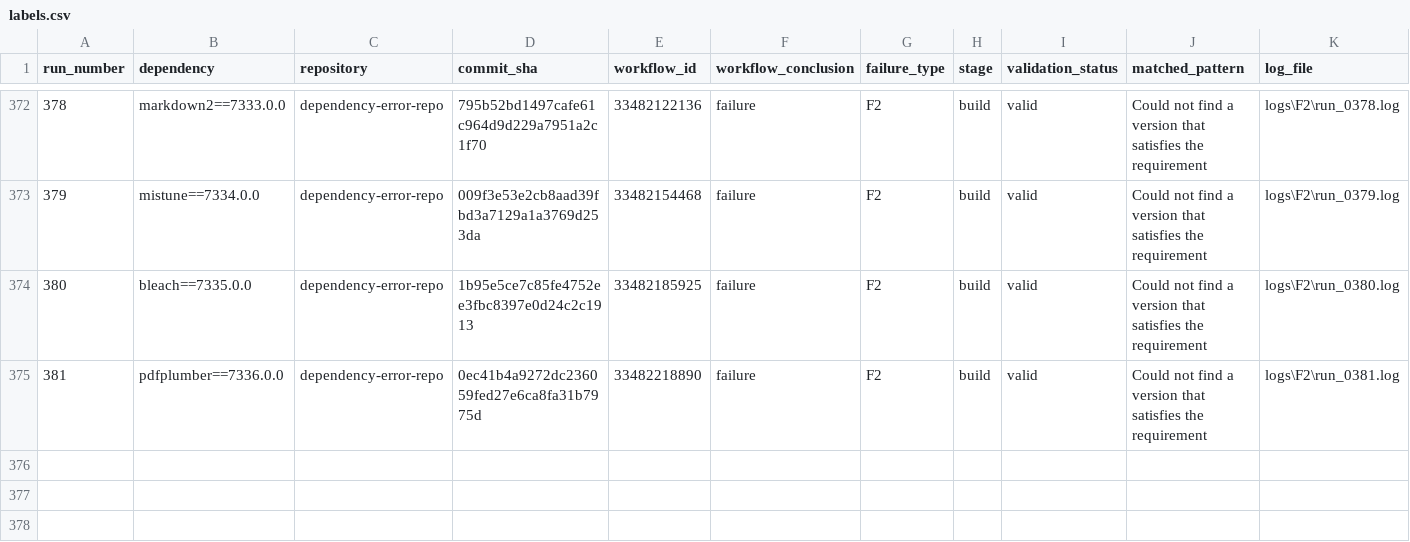
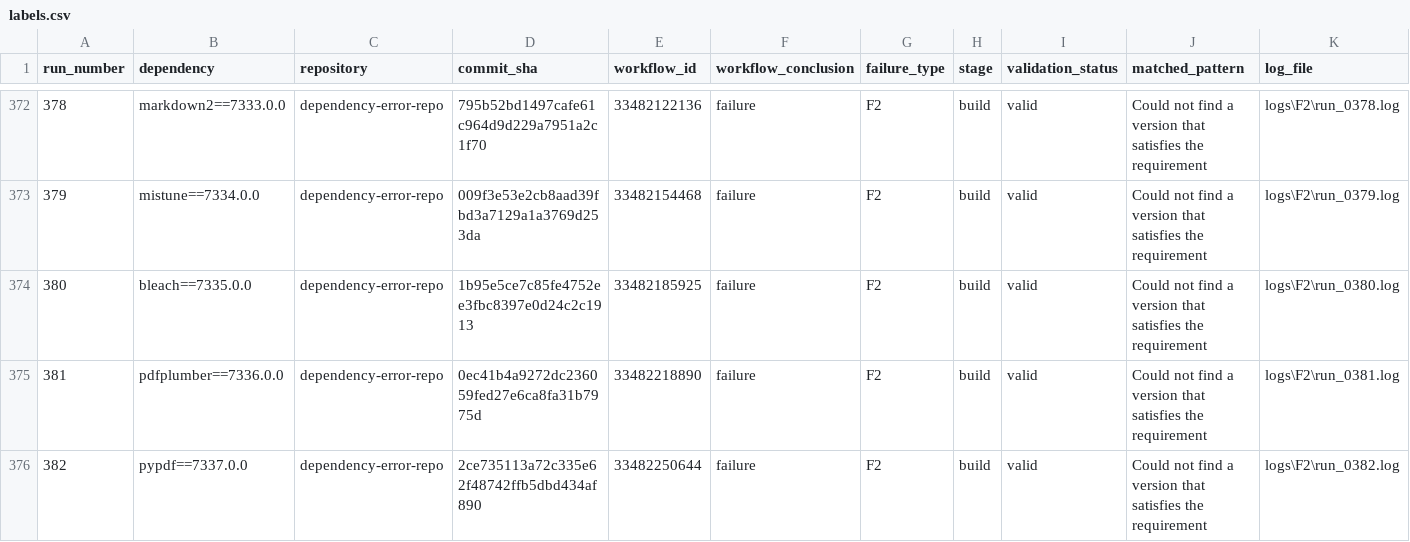
Before and after one commit to DhruvHegde/dependency-error-repo, a CSV file: labels.csv, drawn as a sheet; only a part is shown, gaps mark what is left out; rows hold the shown columns only; the diff names each change by its address in the sheet, - before the commit and + after, or states it on an @@ line.

Commit message:
Dependency Error Run 383

```diff
--- a/labels.csv
+++ b/labels.csv
+row 376: 382 | pypdf==7337.0.0 | dependency-error-repo | 2ce735113a72c335e62f48742ffb5dbd434af890 | 33482250644 | failure | F2 | build | valid | Could not find a version that satisfies the requirement | logs\F2\run_0382.log
```
Also changed, not shown: 2 other files.
